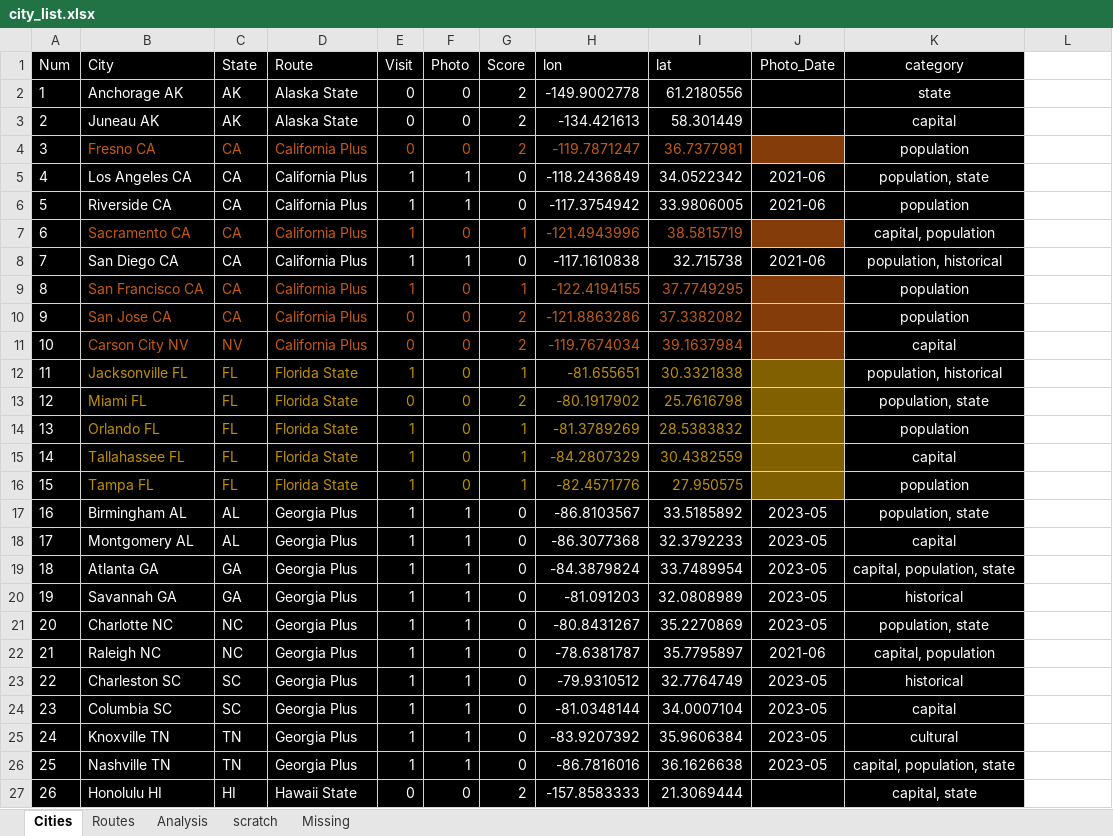
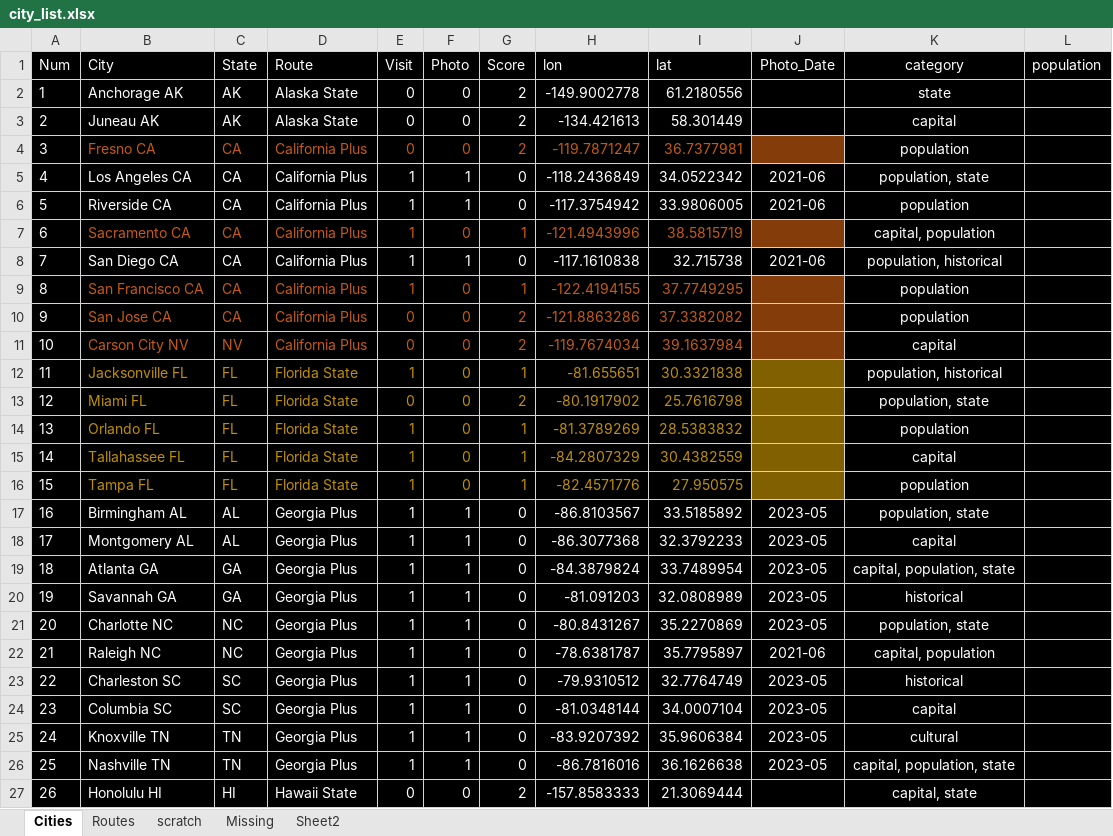
Before and after one commit to sjoshuam/us_travels, an Excel workbook: A_Input/city_list.xlsx, sheet Cities, drawn as a sheet; only a part is shown; values as stored, in another font and other column widths than the file's, no borders; the diff covers the shown part only; the diff names each change by its address in the sheet, - before the commit and + after, or states it on an @@ line.

```diff
--- a/A_Input/city_list.xlsx (sheet Cities)
+++ b/A_Input/city_list.xlsx (sheet Cities)
-sheet tab: Analysis
+sheet tab: Sheet2
-L1: (empty)
+L1: population
-L1:L27 fill: none
+L1:L27 fill: #000000
```
Also changed, not shown: 1 added row, 3 removed rows, 2 edited cells, cell formats and row numbers in column A elsewhere in this sheet, sheet scratch, sheet Routes, formulas that keep their value, 2 other files.
